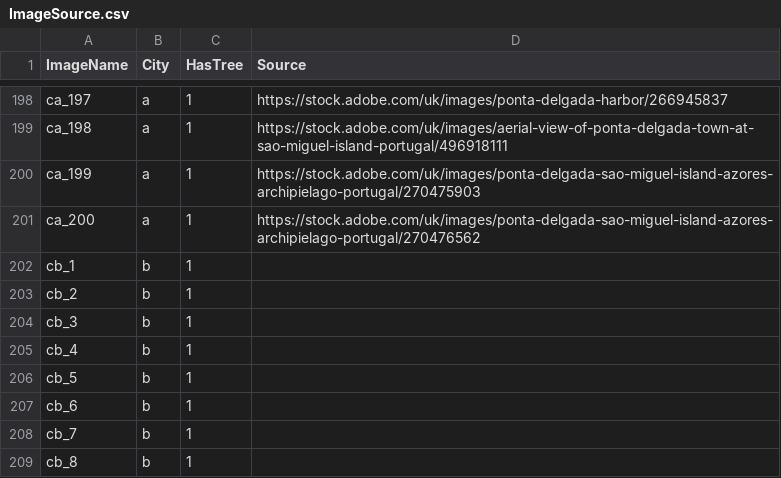
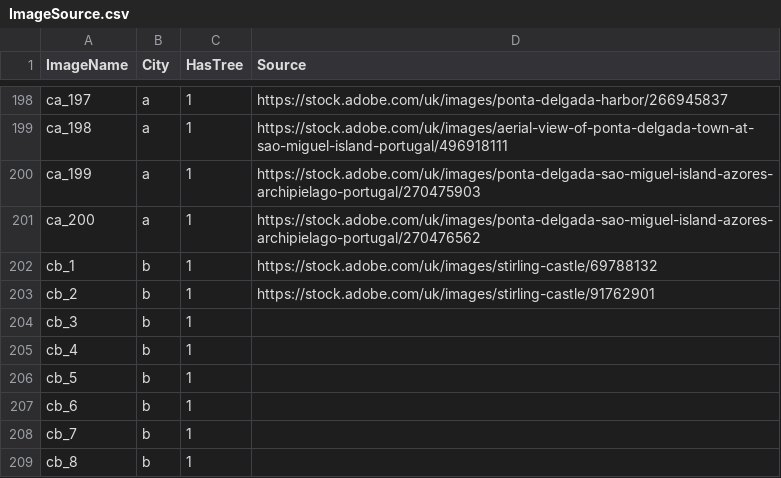
Before and after one commit to westrany/Tree-Species-Classification-with-Deep-Learning, a CSV file: ImageSource.csv, drawn as a sheet; only a part is shown, gaps mark what is left out.

```diff
--- a/ImageSource.csv
+++ b/ImageSource.csv
@@ -201,4 +201,4 @@ ca_199,a,1,https://stock.adobe.com/uk/images/ponta-delgada-sao-miguel-island-azo
 ca_200,a,1,https://stock.adobe.com/uk/images/ponta-delgada-sao-miguel-island-azores-archipielago-portugal/270476562
-cb_1,b,1,
-cb_2,b,1,
+cb_1,b,1,https://stock.adobe.com/uk/images/stirling-castle/69788132
+cb_2,b,1,https://stock.adobe.com/uk/images/stirling-castle/91762901
 cb_3,b,1,
```
Also changed, not shown: 2 other files.
